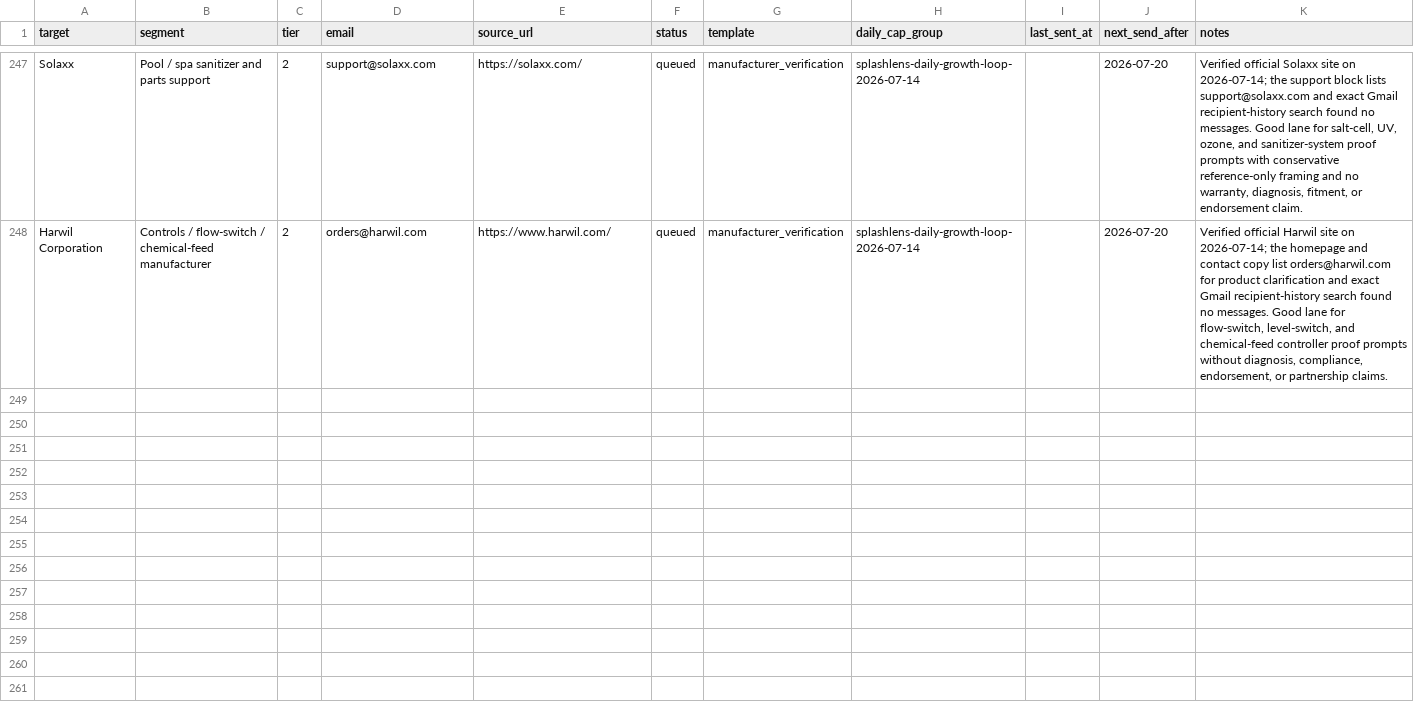
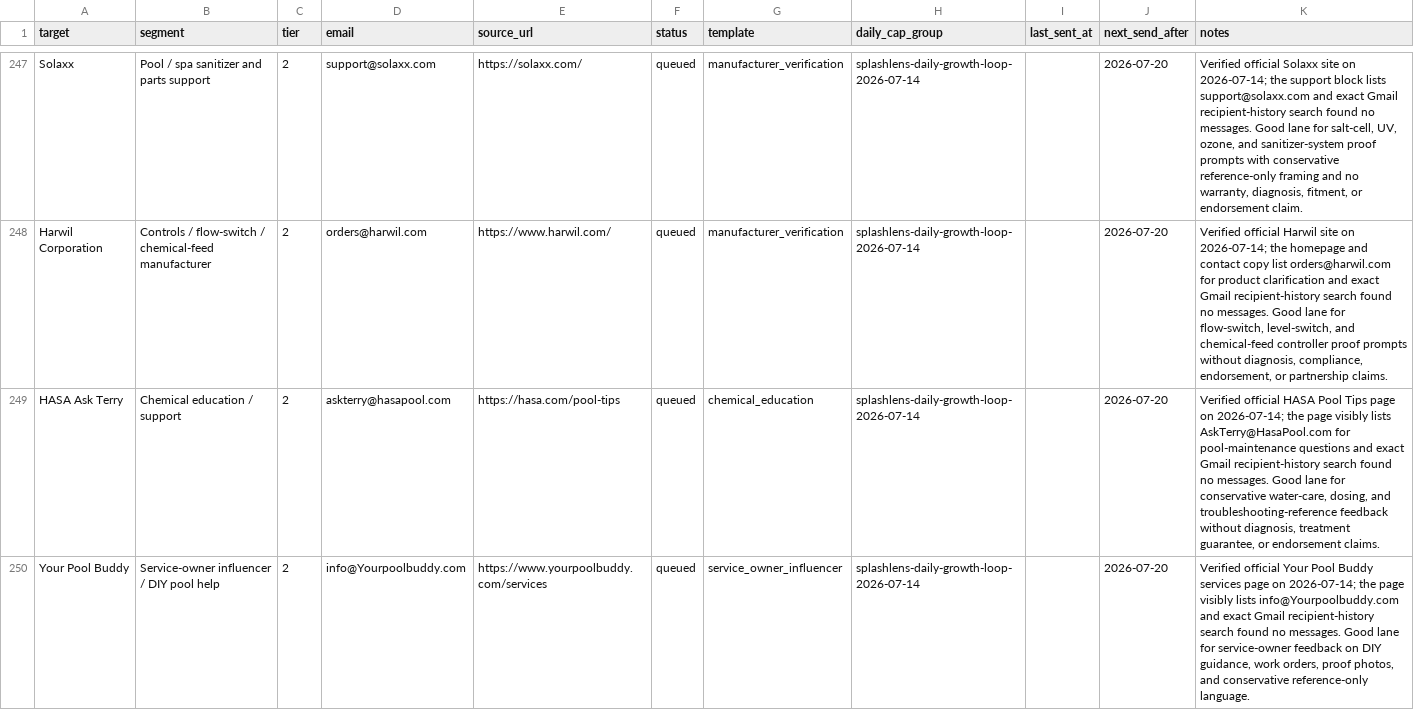
Before and after one commit to frost831/poolens-site, a CSV file: docs/outreach/splashlens-drip-queue.csv, drawn as a sheet; only a part is shown, gaps mark what is left out; the diff covers the shown part only.

Commit message:
Extend SplashLens July 14 queue

```diff
--- a/docs/outreach/splashlens-drip-queue.csv
+++ b/docs/outreach/splashlens-drip-queue.csv
@@ -248 +248,3 @@
 "Harwil Corporation","Controls / flow-switch / chemical-feed manufacturer","2","orders@harwil.com","https://www.harwil.com/","queued","manufacturer_verification","splashlens-daily-growth-loop-2026-07-14","","2026-07-20","Verified official Harwil site on 2026-07-14; the homepage and contact copy list orders@harwil.com for product clarification and exact Gmail recipient-history search found no messages. Good lane for flow-switch, level-switch, and chemical-feed controller proof prompts without diagnosis, compliance, endorsement, or partnership claims."
+"HASA Ask Terry","Chemical education / support","2","askterry@hasapool.com","https://hasa.com/pool-tips","queued","chemical_education","splashlens-daily-growth-loop-2026-07-14","","2026-07-20","Verified official HASA Pool Tips page on 2026-07-14; the page visibly lists AskTerry@HasaPool.com for pool-maintenance questions and exact Gmail recipient-history search found no messages. Good lane for conservative water-care, dosing, and troubleshooting-reference feedback without diagnosis, treatment guarantee, or endorsement claims."
+"Your Pool Buddy","Service-owner influencer / DIY pool help","2","info@Yourpoolbuddy.com","https://www.yourpoolbuddy.com/services","queued","service_owner_influencer","splashlens-daily-growth-loop-2026-07-14","","2026-07-20","Verified official Your Pool Buddy services page on 2026-07-14; the page visibly lists info@Yourpoolbuddy.com and exact Gmail recipient-history search found no messages. Good lane for service-owner feedback on DIY guidance, work orders, proof photos, and conservative reference-only language."
```
Also changed, not shown: 2 added rows elsewhere in this file, 1 other file.
